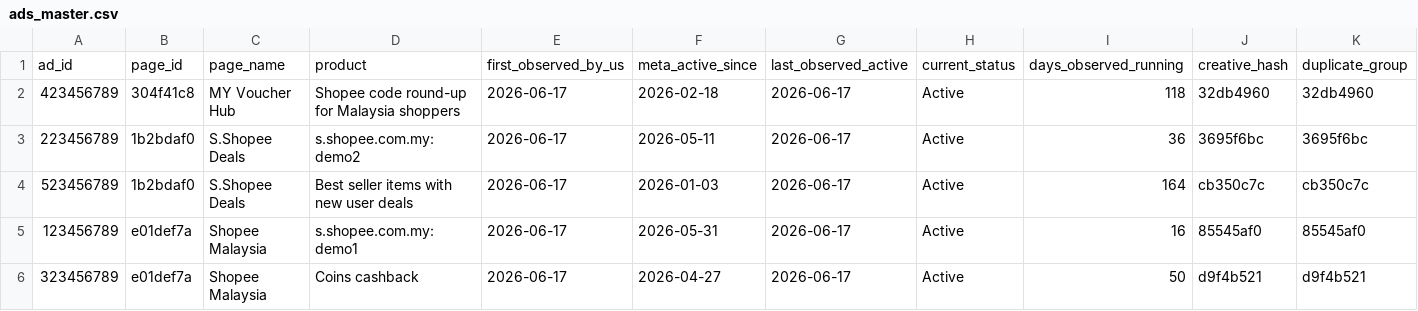
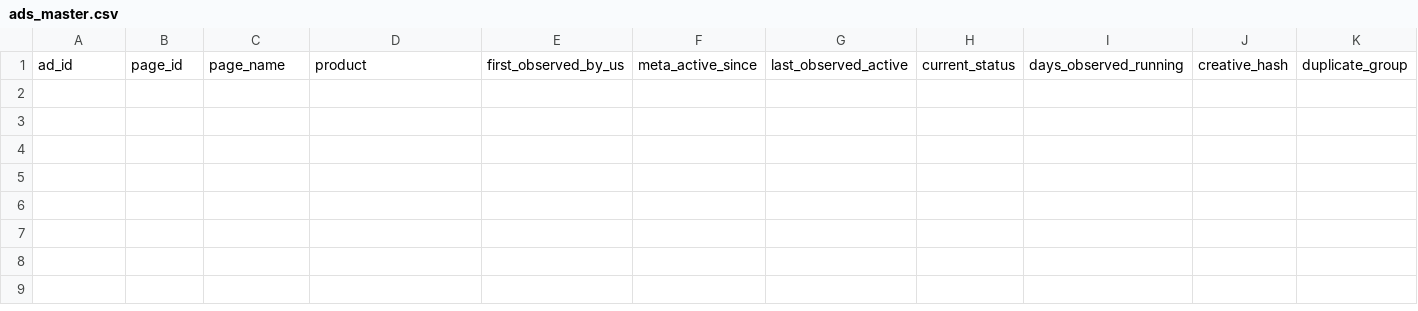
Before and after one commit to ryanthian/Meta-Ads-Vault, a CSV file: data/processed/ads_master.csv, drawn as a sheet; only a part is shown; rows hold the shown columns only; the diff names each change by its address in the sheet, - before the commit and + after, or states it on an @@ line.

Commit message:
Remove sample analyzer autosave data

```diff
--- a/data/processed/ads_master.csv
+++ b/data/processed/ads_master.csv
-row 2: 423456789 | 304f41c8 | MY Voucher Hub | Shopee code round-up for Malaysia shoppers | 2026-06-17 | 2026-02-18 | 2026-06-17 | Active | 118 | 32db4960 | 32db4960
-row 3: 223456789 | 1b2bdaf0 | S.Shopee Deals | s.shopee.com.my: demo2 | 2026-06-17 | 2026-05-11 | 2026-06-17 | Active | 36 | 3695f6bc | 3695f6bc
-row 4: 523456789 | 1b2bdaf0 | S.Shopee Deals | Best seller items with new user deals | 2026-06-17 | 2026-01-03 | 2026-06-17 | Active | 164 | cb350c7c | cb350c7c
-row 5: 123456789 | e01def7a | Shopee Malaysia | s.shopee.com.my: demo1 | 2026-06-17 | 2026-05-31 | 2026-06-17 | Active | 16 | 85545af0 | 85545af0
-row 6: 323456789 | e01def7a | Shopee Malaysia | Coins cashback | 2026-06-17 | 2026-04-27 | 2026-06-17 | Active | 50 | d9f4b521 | d9f4b521
```
Also changed, not shown: 15 other files.
